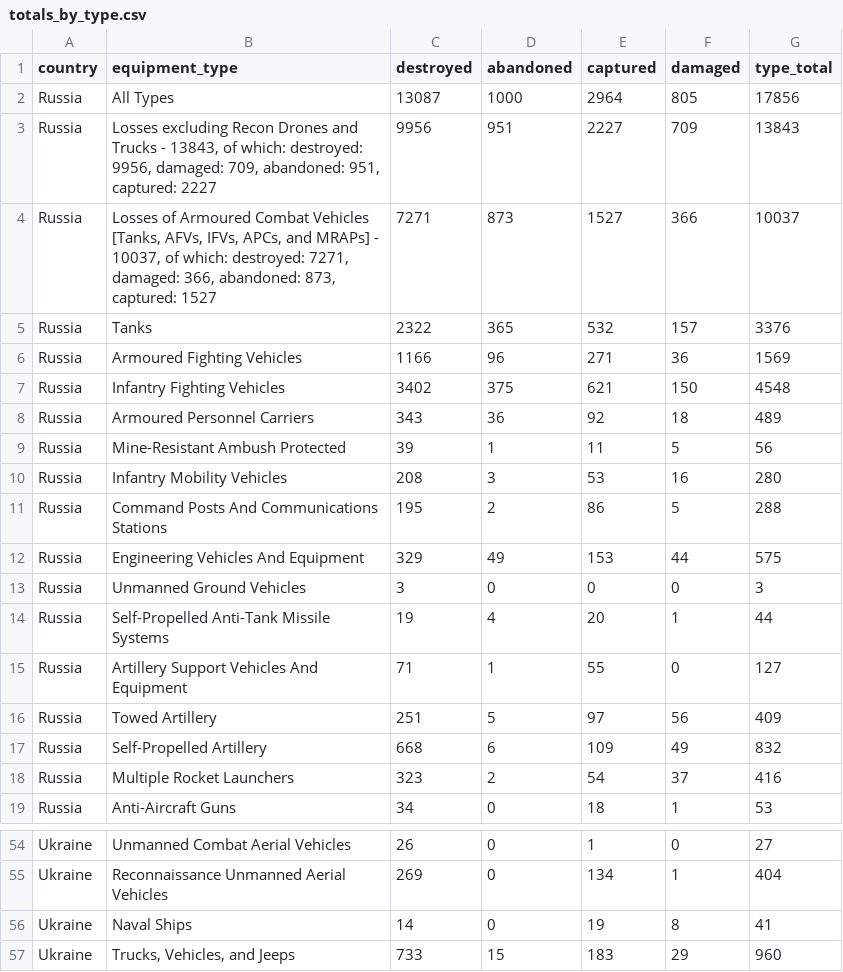
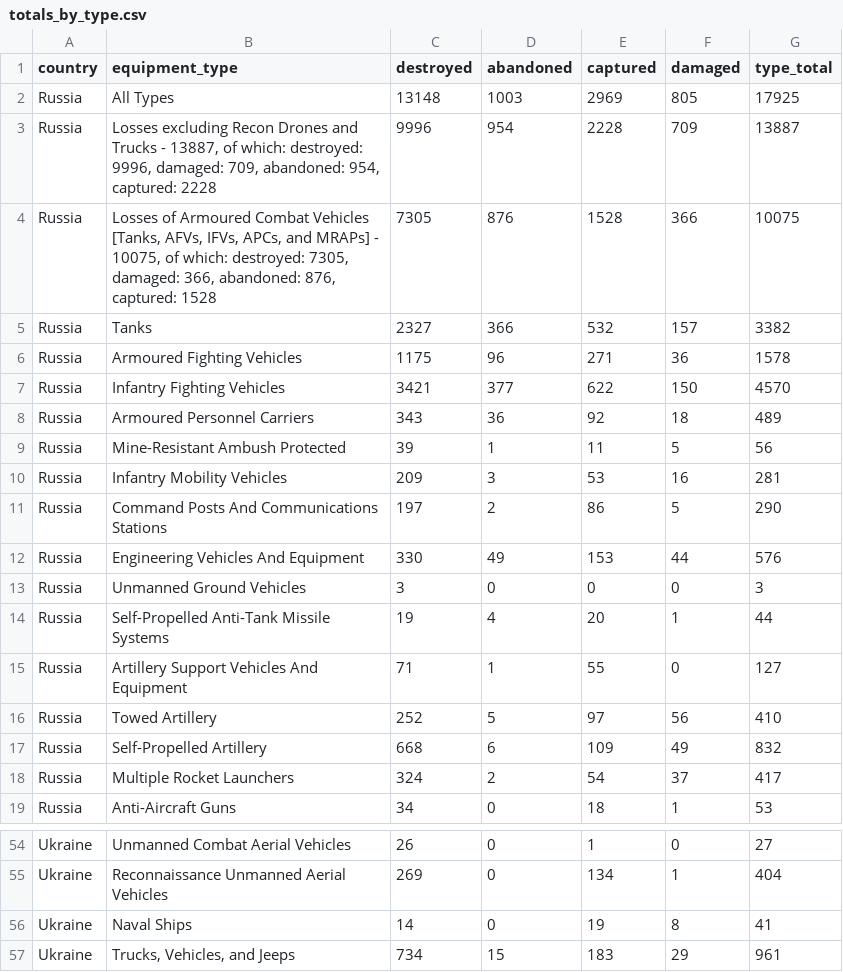
Before and after one commit to scarnecchia/oryx_data, a CSV file: totals_by_type.csv, drawn as a sheet; only a part is shown, gaps mark what is left out; the diff covers the shown part only.

```diff
--- a/totals_by_type.csv
+++ b/totals_by_type.csv
@@ -1,13 +1,13 @@
 country,equipment_type,destroyed,abandoned,captured,damaged,type_total
-Russia,All Types,13087,1000,2964,805,17856
-Russia,"Losses excluding Recon Drones and Trucks - 13843, of which: destroyed: 9956, damaged: 709, abandoned: 951, captured: 2227",9956,951,2227,709,13843
-Russia,"Losses of Armoured Combat Vehicles [Tanks, AFVs, IFVs, APCs, and MRAPs] - 10037, of which: destroyed: 7271, damaged: 366, abandoned: 873, captured: 1527",7271,873,1527,366,10037
-Russia,Tanks,2322,365,532,157,3376
-Russia,Armoured Fighting Vehicles,1166,96,271,36,1569
-Russia,Infantry Fighting Vehicles,3402,375,621,150,4548
+Russia,All Types,13148,1003,2969,805,17925
+Russia,"Losses excluding Recon Drones and Trucks - 13887, of which: destroyed: 9996, damaged: 709, abandoned: 954, captured: 2228",9996,954,2228,709,13887
+Russia,"Losses of Armoured Combat Vehicles [Tanks, AFVs, IFVs, APCs, and MRAPs] - 10075, of which: destroyed: 7305, damaged: 366, abandoned: 876, captured: 1528",7305,876,1528,366,10075
+Russia,Tanks,2327,366,532,157,3382
+Russia,Armoured Fighting Vehicles,1175,96,271,36,1578
+Russia,Infantry Fighting Vehicles,3421,377,622,150,4570
 Russia,Armoured Personnel Carriers,343,36,92,18,489
 Russia,Mine-Resistant Ambush Protected,39,1,11,5,56
-Russia,Infantry Mobility Vehicles,208,3,53,16,280
-Russia,Command Posts And Communications Stations,195,2,86,5,288
-Russia,Engineering Vehicles And Equipment,329,49,153,44,575
+Russia,Infantry Mobility Vehicles,209,3,53,16,281
+Russia,Command Posts And Communications Stations,197,2,86,5,290
+Russia,Engineering Vehicles And Equipment,330,49,153,44,576
 Russia,Unmanned Ground Vehicles,3,0,0,0,3
@@ -15,5 +15,5 @@ Russia,Self-Propelled Anti-Tank Missile Systems,19,4,20,1,44
 Russia,Artillery Support Vehicles And Equipment,71,1,55,0,127
-Russia,Towed Artillery,251,5,97,56,409
+Russia,Towed Artillery,252,5,97,56,410
 Russia,Self-Propelled Artillery,668,6,109,49,832
-Russia,Multiple Rocket Launchers,323,2,54,37,416
+Russia,Multiple Rocket Launchers,324,2,54,37,417
 Russia,Anti-Aircraft Guns,34,0,18,1,53
@@ -57,2 +57,2 @@ Ukraine,Reconnaissance Unmanned Aerial Vehicles,269,0,134,1,404
 Ukraine,Naval Ships,14,0,19,8,41
-Ukraine,"Trucks, Vehicles, and Jeeps",733,15,183,29,960
+Ukraine,"Trucks, Vehicles, and Jeeps",734,15,183,29,961
```
Also changed, not shown: 21 edited cells elsewhere in this file, daily_count.csv, event_abandoned.csv, 5 other files.
